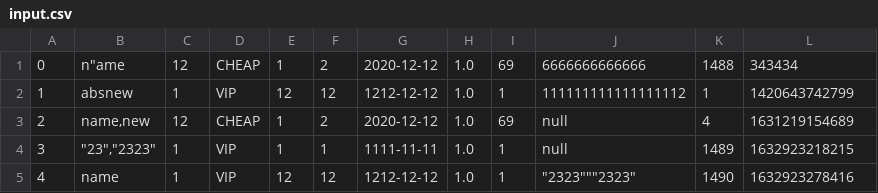
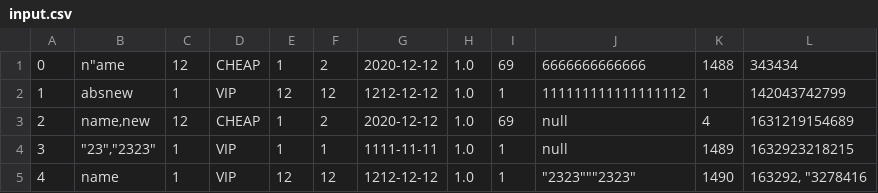
Before and after one commit to nymphaea-v1/Lab5, a CSV file: input.csv, drawn as a sheet.

```diff
--- a/input.csv
+++ b/input.csv
@@ -1,5 +1,5 @@
 0, "n""ame", 12, CHEAP, 1, 2, 2020-12-12, 1.0, 69, 6666666666666, 1488, 343434
-1, absnew, 1, VIP, 12, 12, 1212-12-12, 1.0, 1, 111111111111111112, 1, 1420643742799
+1, absnew, 1, VIP, 12, 12, 1212-12-12, 1.0, 1, 111111111111111112, 1, 142043742799
 2, "name,new", 12, CHEAP, 1, 2, 2020-12-12, 1.0, 69, null, 4, 1631219154689
 3, """23"",""2323""", 1, VIP, 1, 1, 1111-11-11, 1.0, 1, null, 1489, 1632923218215
-4, name, 1, VIP, 12, 12, 1212-12-12, 1.0, 1, """2323""""""2323""", 1490, 1632923278416
+4, name, 1, VIP, 12, 12, 1212-12-12, 1.0, 1, """2323""""""2323"""  , 1490, "163292,      ""3278416"
```
Also changed, not shown: 2 other files.
